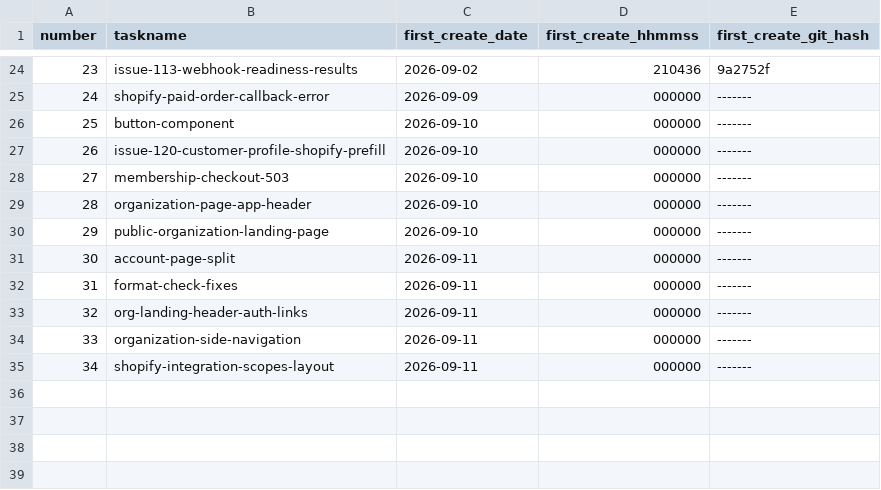
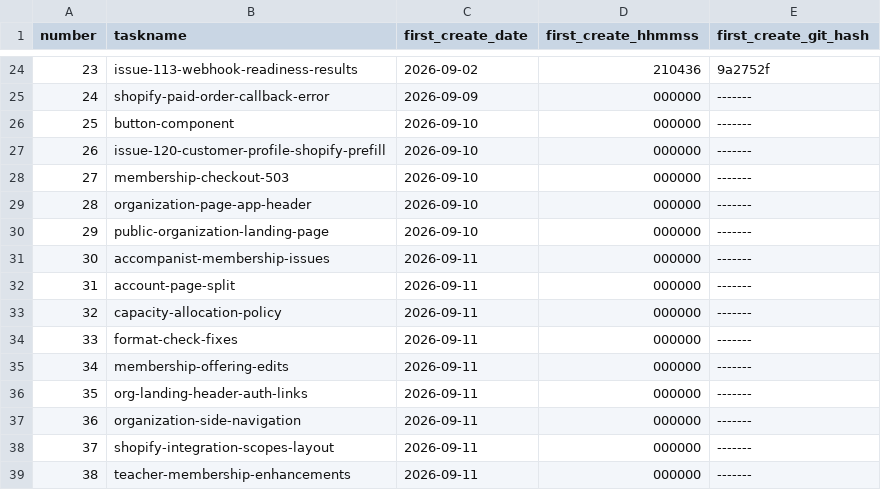
Before and after one commit to pafenorthwest/Festival, a CSV file: goals/task-manifest.csv, drawn as a sheet; only a part is shown, gaps mark what is left out; addresses are those after the commit; the diff names each change by its address in the sheet, - before the commit and + after, or states it on an @@ line.

```diff
--- a/goals/task-manifest.csv
+++ b/goals/task-manifest.csv
+row 31: 30 | accompanist-membership-issues | 2026-09-11 | 000000 | -------
@@ column A (number) renumbered between rows 32 and 38 @@
+row 33: 32 | capacity-allocation-policy | 2026-09-11 | 000000 | -------
+row 35: 34 | membership-offering-edits | 2026-09-11 | 000000 | -------
+row 39: 38 | teacher-membership-enhancements | 2026-09-11 | 000000 | -------
```
Also changed, not shown: 11 other files.
